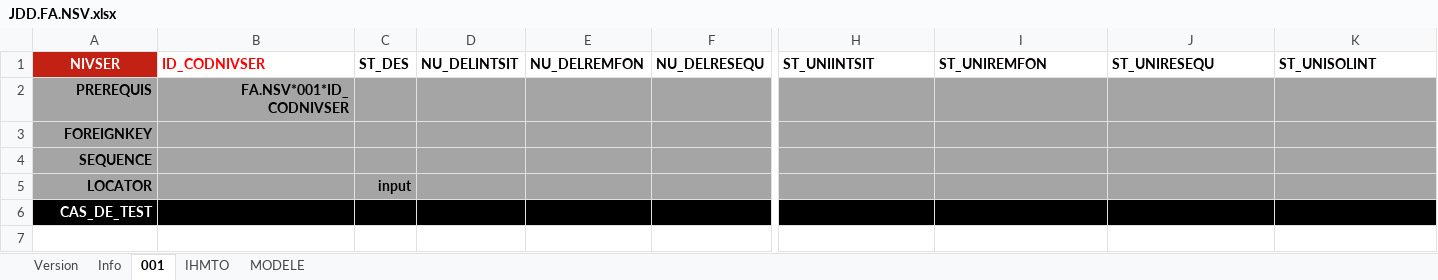
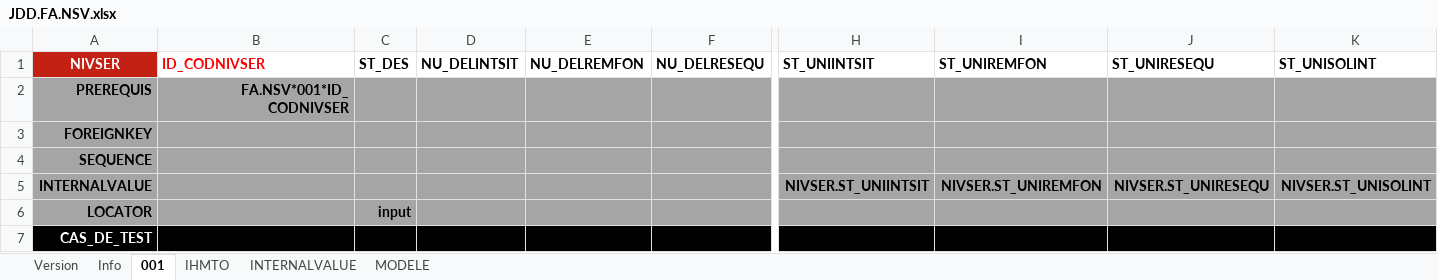
Before and after one commit to jmLafarge/MAINTA_TNR, an Excel workbook: TNR_JDD/JDD.FA.NSV.xlsx, sheet 001, drawn as a sheet; only a part is shown, gaps mark what is left out; values as stored, in another font and other column widths than the file's, no borders; charts and pictures not drawn; rows hold the shown columns only; the diff names each change by its address in the sheet, - before the commit and + after, or states it on an @@ line.

```diff
--- a/TNR_JDD/JDD.FA.NSV.xlsx (sheet 001)
+++ b/TNR_JDD/JDD.FA.NSV.xlsx (sheet 001)
+sheet tab: INTERNALVALUE
+row 5: INTERNALVALUE |  |  |  |  |  | NIVSER.ST_UNIINTSIT | NIVSER.ST_UNIREMFON | NIVSER.ST_UNIRESEQU | NIVSER.ST_UNISOLINT
```
Also changed, not shown: charts or pictures, TNR_JDD/JDD.GLOBAL.xlsx, TNR_JDD/JDD.MP.CPT.xlsx, 27 other files.
